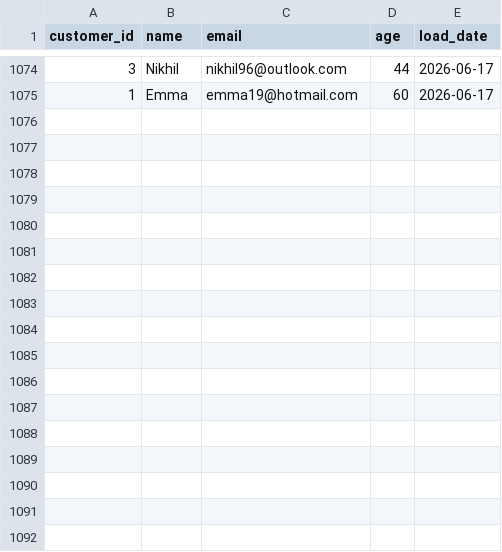
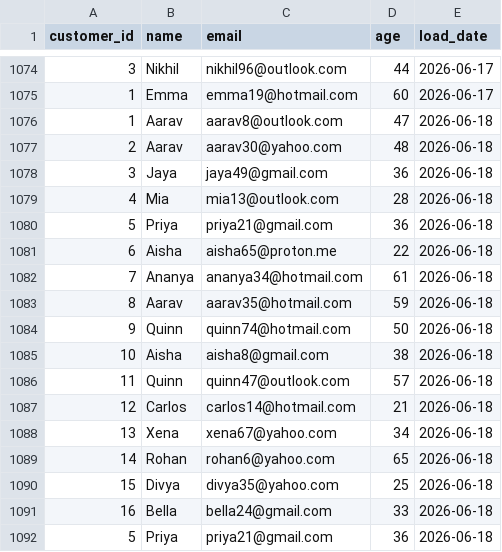
Before and after one commit to lokii2003/Enterprise-Data-Quality-Monitoring-Dashboard, a CSV file: raw_data/customer_data.csv, drawn as a sheet; only a part is shown, gaps mark what is left out.

```diff
--- a/raw_data/customer_data.csv
+++ b/raw_data/customer_data.csv
@@ -1075 +1075,18 @@ customer_id,name,email,age,load_date
 1,Emma,emma19@hotmail.com,60,2026-06-17
+1,Aarav,aarav8@outlook.com,47,2026-06-18
+2,Aarav,aarav30@yahoo.com,48,2026-06-18
+3,Jaya,jaya49@gmail.com,36,2026-06-18
+4,Mia,mia13@outlook.com,28,2026-06-18
+5,Priya,priya21@gmail.com,36,2026-06-18
+6,Aisha,aisha65@proton.me,22,2026-06-18
+7,Ananya,ananya34@hotmail.com,61,2026-06-18
+8,Aarav,aarav35@hotmail.com,59,2026-06-18
+9,Quinn,quinn74@hotmail.com,50,2026-06-18
+10,Aisha,aisha8@gmail.com,38,2026-06-18
+11,Quinn,quinn47@outlook.com,57,2026-06-18
+12,Carlos,carlos14@hotmail.com,21,2026-06-18
+13,Xena,xena67@yahoo.com,34,2026-06-18
+14,Rohan,rohan6@yahoo.com,65,2026-06-18
+15,Divya,divya35@yahoo.com,25,2026-06-18
+16,Bella,bella24@gmail.com,33,2026-06-18
+5,Priya,priya21@gmail.com,36,2026-06-18
```
Also changed, not shown: 3 other files.
